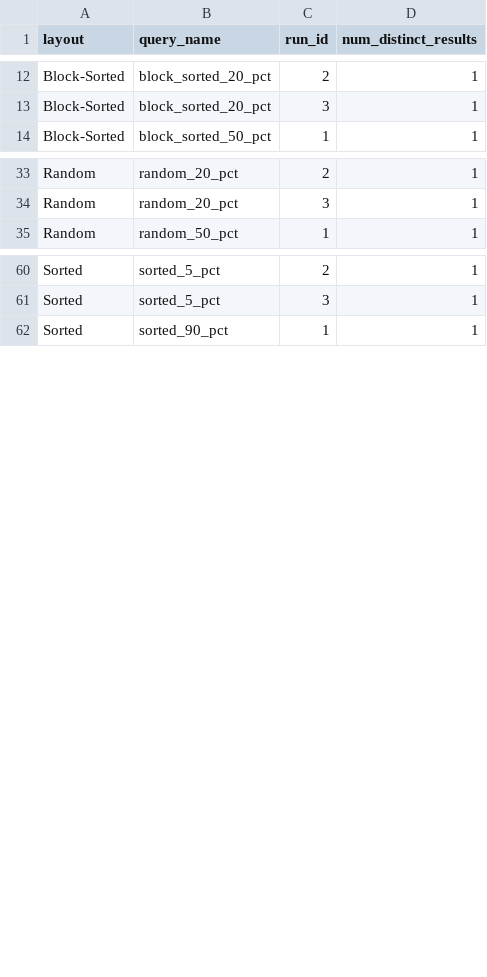
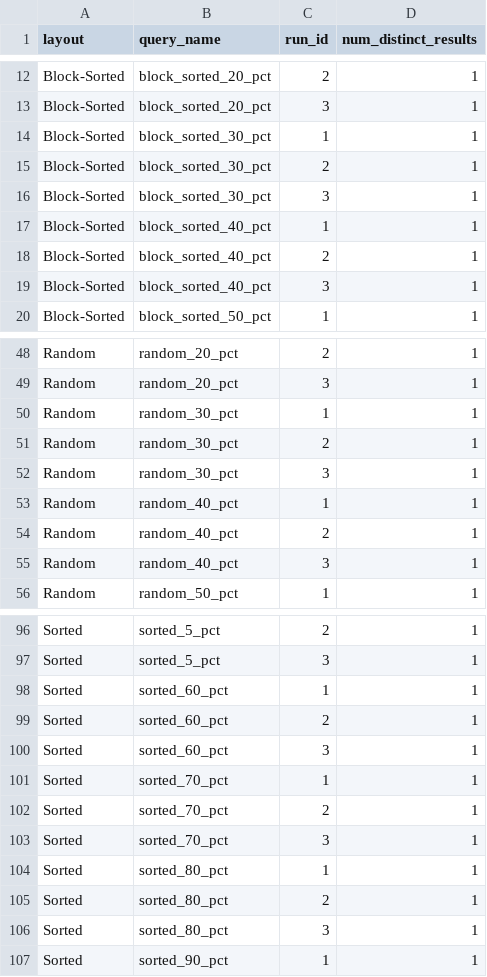
Before and after one commit to llyandrew/CS561_RABIT, a CSV file: csv/layout_correctness_check.csv, drawn as a sheet; only a part is shown, gaps mark what is left out; the diff covers the shown part only; the diff names each change by its address in the sheet, - before the commit and + after, or states it on an @@ line.

```diff
--- a/csv/layout_correctness_check.csv
+++ b/csv/layout_correctness_check.csv
+row 14: Block-Sorted | block_sorted_30_pct | 1 | 1
+row 15: Block-Sorted | block_sorted_30_pct | 2 | 1
+row 16: Block-Sorted | block_sorted_30_pct | 3 | 1
+row 17: Block-Sorted | block_sorted_40_pct | 1 | 1
+row 18: Block-Sorted | block_sorted_40_pct | 2 | 1
+row 19: Block-Sorted | block_sorted_40_pct | 3 | 1
+row 50: Random | random_30_pct | 1 | 1
+row 51: Random | random_30_pct | 2 | 1
+row 52: Random | random_30_pct | 3 | 1
+row 53: Random | random_40_pct | 1 | 1
+row 54: Random | random_40_pct | 2 | 1
+row 55: Random | random_40_pct | 3 | 1
+row 98: Sorted | sorted_60_pct | 1 | 1
+row 99: Sorted | sorted_60_pct | 2 | 1
+row 100: Sorted | sorted_60_pct | 3 | 1
+row 101: Sorted | sorted_70_pct | 1 | 1
+row 102: Sorted | sorted_70_pct | 2 | 1
+row 103: Sorted | sorted_70_pct | 3 | 1
+row 104: Sorted | sorted_80_pct | 1 | 1
+row 105: Sorted | sorted_80_pct | 2 | 1
+row 106: Sorted | sorted_80_pct | 3 | 1
```
Also changed, not shown: 24 added rows elsewhere in this file, csv/layout_selectivity_summary.csv, csv/table_bitmap_rabit_speedup.csv, 28 other files.
